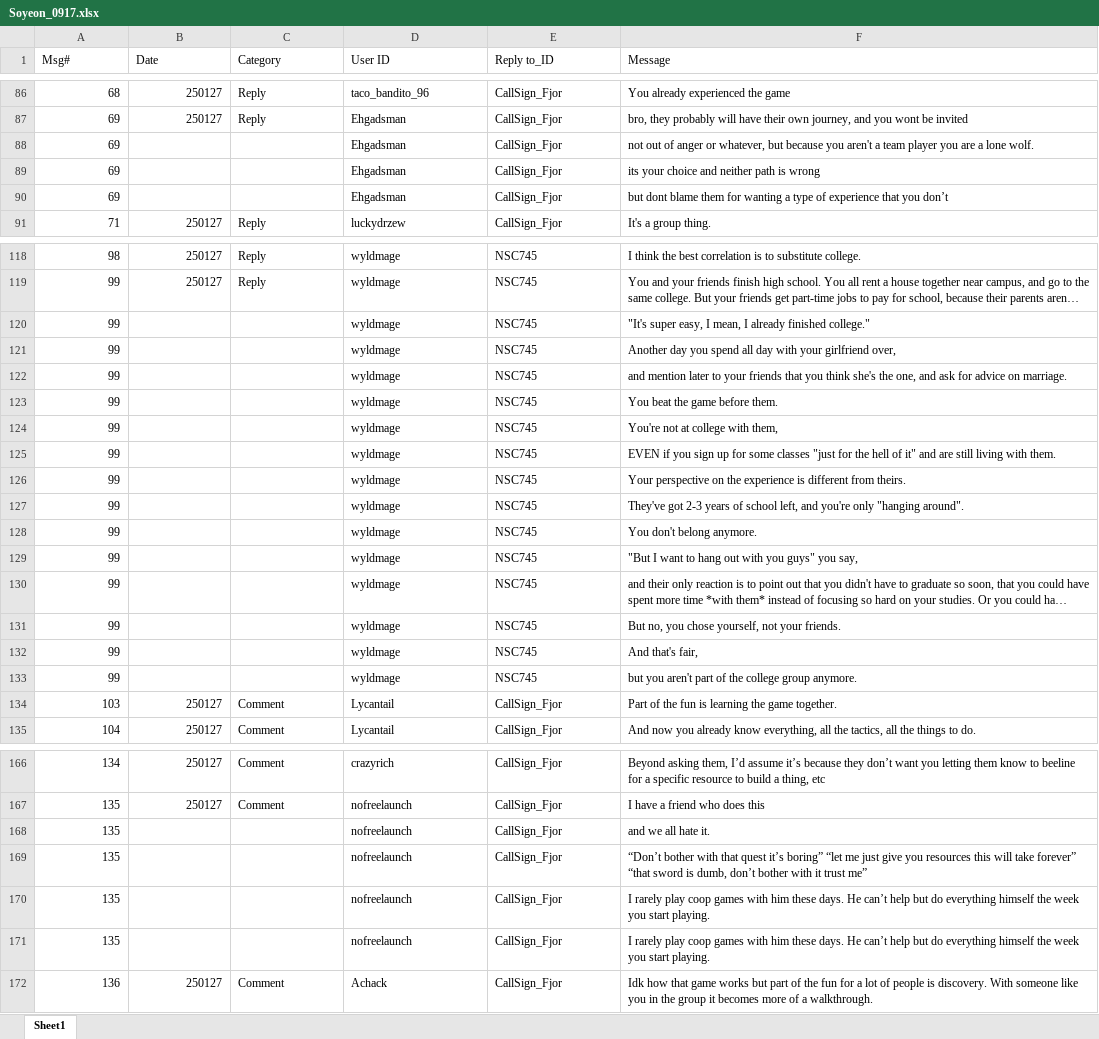
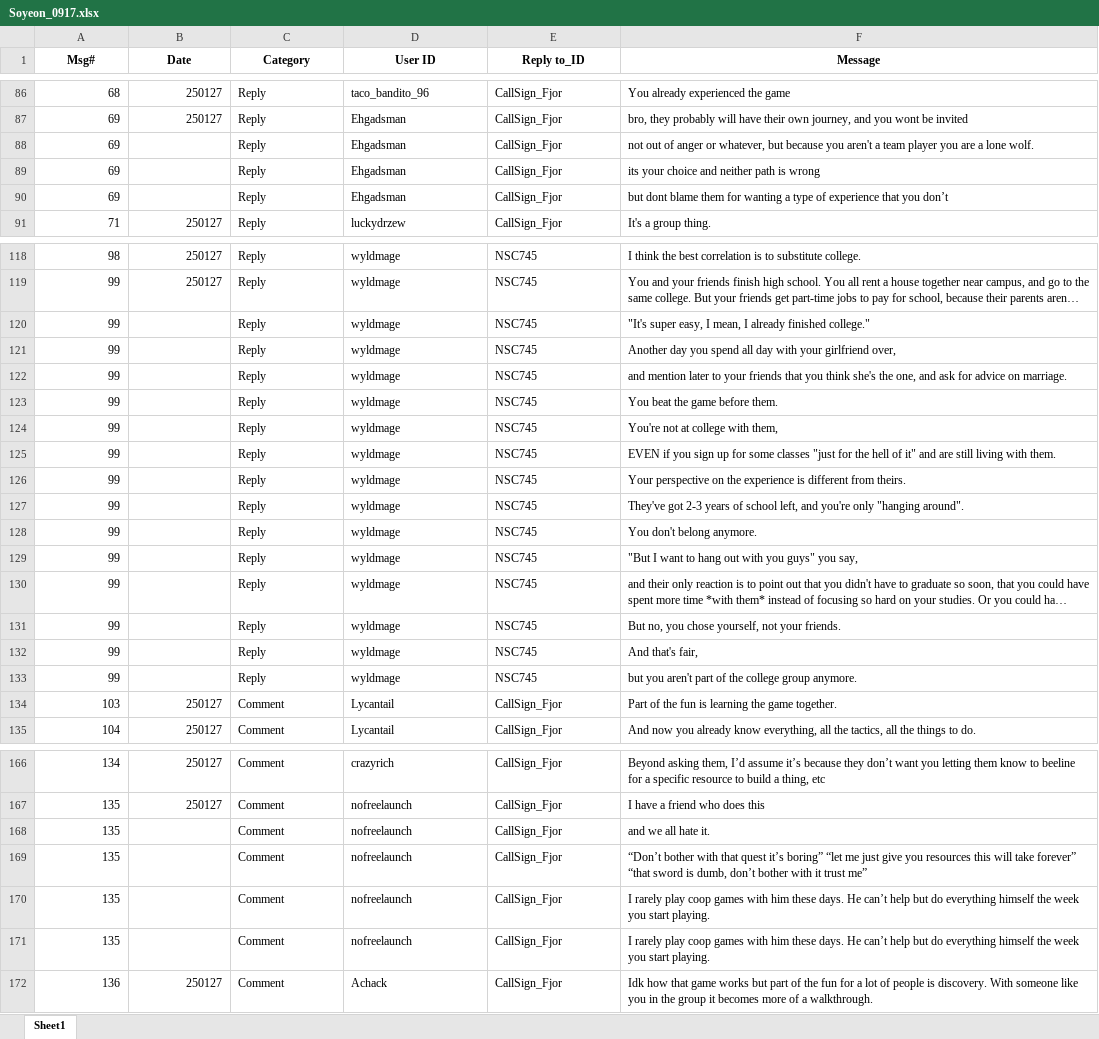
Before and after one commit to raye22/ainotator, an Excel workbook: data/Soyeon_0917.xlsx, sheet Sheet1, drawn as a sheet; only a part is shown, gaps mark what is left out; long unchanged cells end in …; values as stored, in another font and other column widths than the file's, no borders; the diff covers the shown part only; the diff names each change by its address in the sheet, - before the commit and + after, or states it on an @@ line.

```diff
--- a/data/Soyeon_0917.xlsx (sheet Sheet1)
+++ b/data/Soyeon_0917.xlsx (sheet Sheet1)
@@ A1:F1 bold: off → on, alignment: left → center @@
-C88:C90 (Category): (empty)
+C88:C90 (Category): Reply
-C120:C133 (Category): (empty)
+C120:C133 (Category): Reply
-C168:C171 (Category): (empty)
+C168:C171 (Category): Comment
```
Also changed, not shown: 42 edited cells elsewhere in this sheet, 3 other files.
